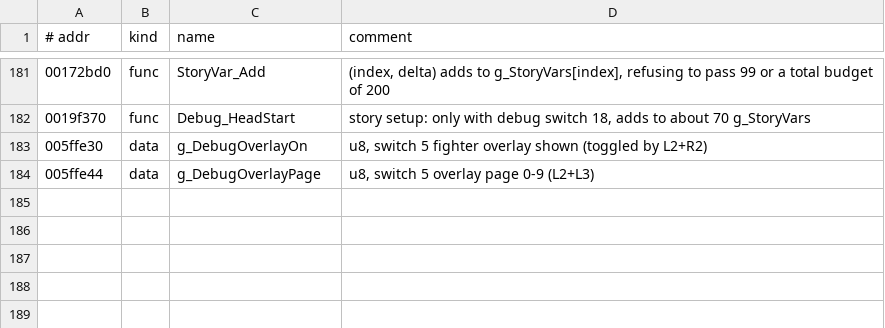
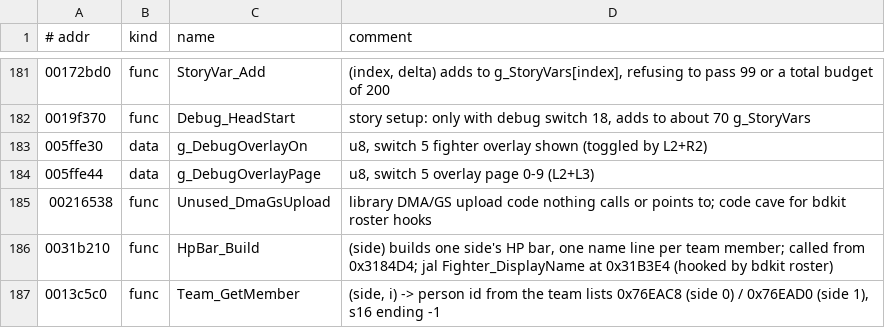
Before and after one commit to vm8127/beatdown-modkit, a TSV file: symbols/symbols.tsv, drawn as a sheet; only a part is shown, gaps mark what is left out.

```diff
--- a/symbols/symbols.tsv
+++ b/symbols/symbols.tsv
@@ -184 +184,4 @@
 005ffe44	data	g_DebugOverlayPage	u8, switch 5 overlay page 0-9 (L2+L3)
+00216538	func	Unused_DmaGsUpload	library DMA/GS upload code nothing calls or points to; code cave for bdkit roster hooks
+0031b210	func	HpBar_Build	(side) builds one side's HP bar, one name line per team member; called from 0x3184D4; jal Fighter_DisplayName at 0x31B3E4 (hooked by bdkit roster)
+0013c5c0	func	Team_GetMember	(side, i) -> person id from the team lists 0x76EAC8 (side 0) / 0x76EAD0 (side 1), s16 ending -1
```
Also changed, not shown: symbols/beatdown_symbols.csv, 8 other files.
